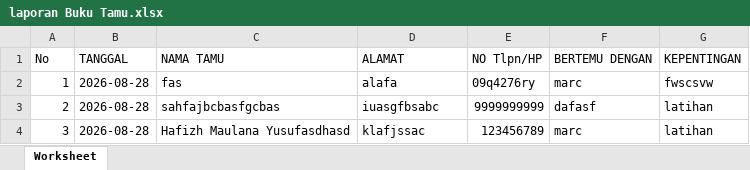
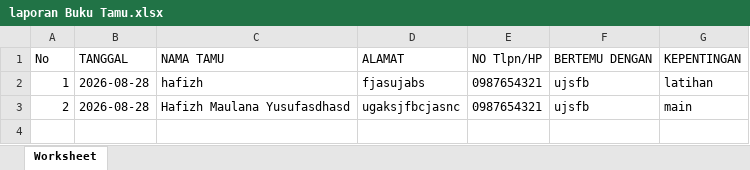
Before and after one commit to hafizhmaulanayusuf6-gif/crud_BukuTamu, an Excel workbook: laporan Buku Tamu.xlsx, sheet Worksheet, drawn as a sheet; values as stored, in another font and other column widths than the file's, no borders; the diff names each change by its address in the sheet, - before the commit and + after, or states it on an @@ line.

```diff
--- a/laporan Buku Tamu.xlsx (sheet Worksheet)
+++ b/laporan Buku Tamu.xlsx (sheet Worksheet)
-C2 (NAMA TAMU): fas
+C2 (NAMA TAMU): hafizh
-D2 (ALAMAT): alafa
+D2 (ALAMAT): fjasujabs
-E2 (NO Tlpn/HP): 09q4276ry
+E2 (NO Tlpn/HP): 0987654321
-F2 (BERTEMU DENGAN): marc
+F2 (BERTEMU DENGAN): ujsfb
-G2 (KEPENTINGAN): fwscsvw
+G2 (KEPENTINGAN): latihan
-C3 (NAMA TAMU): sahfajbcbasfgcbas
+C3 (NAMA TAMU): Hafizh Maulana Yusufasdhasd
-D3 (ALAMAT): iuasgfbsabc
+D3 (ALAMAT): ugaksjfbcjasnc
-E3 (NO Tlpn/HP): 9999999999
+E3 (NO Tlpn/HP): 0987654321
-F3 (BERTEMU DENGAN): dafasf
+F3 (BERTEMU DENGAN): ujsfb
-G3 (KEPENTINGAN): latihan
+G3 (KEPENTINGAN): main
-row 4: 3 | 2026-08-28 | Hafizh Maulana Yusufasdhasd | klafjssac | 123456789 | marc | latihan
```
Also changed, not shown: 9 other files.
